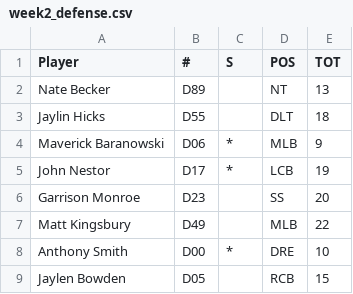
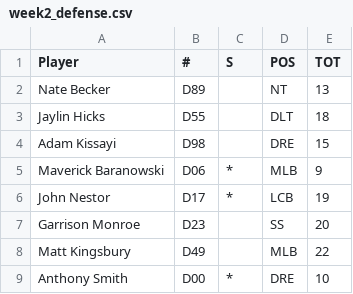
Before and after one commit to victorres11/matchup-analytics, a CSV file: team_data/minnesota/week2_defense.csv, drawn as a sheet; only a part is shown; the shorter side is filled out with more unchanged rows.

Commit message:
Add Adam Kissayi #D98 DRE with 15 snaps to Minnesota Week 2 defense data

```diff
--- a/team_data/minnesota/week2_defense.csv
+++ b/team_data/minnesota/week2_defense.csv
@@ -3,2 +3,3 @@ Nate Becker,D89,,NT,13
 Jaylin Hicks,D55,,DLT,18
+Adam Kissayi,D98,,DRE,15
 Maverick Baranowski,D06,*,MLB,9
```
